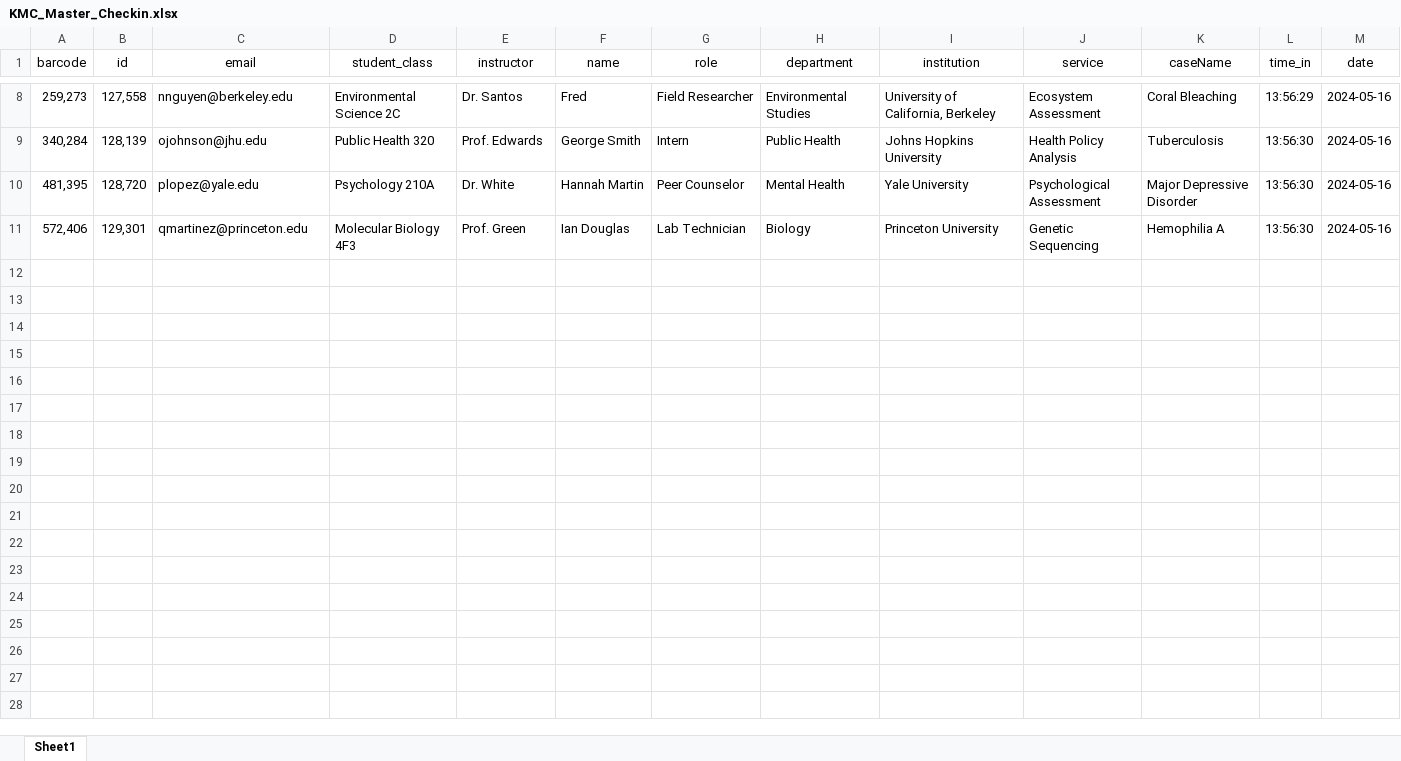
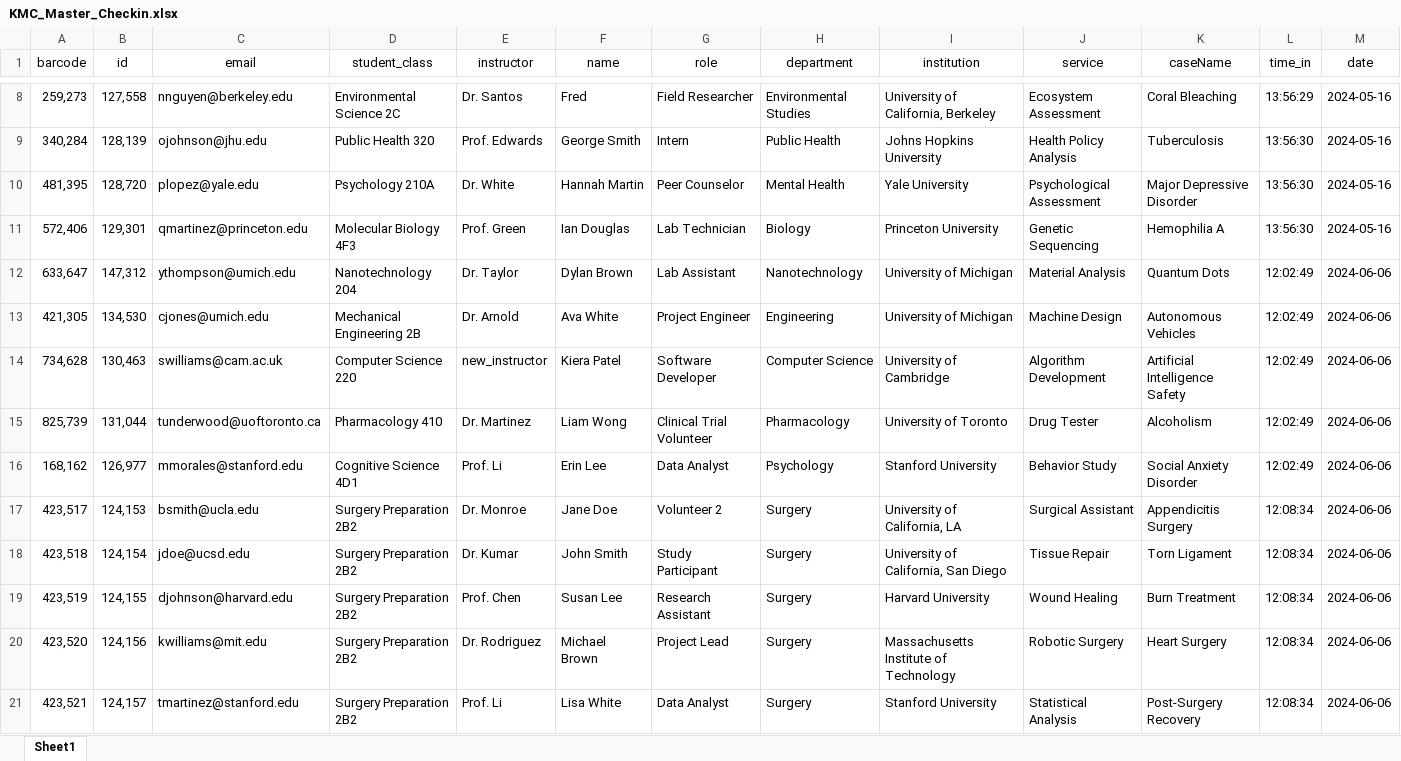
Before and after one commit to Acnchan8/KMC-CheckInWebApp, an Excel workbook: myproject/media/KMC_Master_Checkin.xlsx, sheet Sheet1, drawn as a sheet; only a part is shown, gaps mark what is left out; values as stored, in another font and other column widths than the file's, no borders; the diff names each change by its address in the sheet, - before the commit and + after, or states it on an @@ line.

```diff
--- a/myproject/media/KMC_Master_Checkin.xlsx (sheet Sheet1)
+++ b/myproject/media/KMC_Master_Checkin.xlsx (sheet Sheet1)
+row 12: 633,647 | 147,312 | ythompson@umich.edu | Nanotechnology 204 | Dr. Taylor | Dylan Brown | Lab Assistant | Nanotechnology | University of Michigan | Material Analysis | Quantum Dots | 12:02:49 | 2024-06-06
+row 13: 421,305 | 134,530 | cjones@umich.edu | Mechanical Engineering 2B | Dr. Arnold | Ava White | Project Engineer | Engineering | University of Michigan | Machine Design | Autonomous Vehicles | 12:02:49 | 2024-06-06
+row 14: 734,628 | 130,463 | swilliams@cam.ac.uk | Computer Science 220 | new_instructor | Kiera Patel | Software Developer | Computer Science | University of Cambridge | Algorithm Development | Artificial Intelligence Safety | 12:02:49 | 2024-06-06
+row 15: 825,739 | 131,044 | tunderwood@uoftoronto.ca | Pharmacology 410 | Dr. Martinez | Liam Wong | Clinical Trial Volunteer | Pharmacology | University of Toronto | Drug Tester | Alcoholism | 12:02:49 | 2024-06-06
+row 16: 168,162 | 126,977 | mmorales@stanford.edu | Cognitive Science 4D1 | Prof. Li | Erin Lee | Data Analyst | Psychology | Stanford University | Behavior Study | Social Anxiety Disorder | 12:02:49 | 2024-06-06
+row 17: 423,517 | 124,153 | bsmith@ucla.edu | Surgery Preparation 2B2 | Dr. Monroe | Jane Doe | Volunteer 2 | Surgery | University of California, LA | Surgical Assistant | Appendicitis Surgery | 12:08:34 | 2024-06-06
+row 18: 423,518 | 124,154 | jdoe@ucsd.edu | Surgery Preparation 2B2 | Dr. Kumar | John Smith | Study Participant | Surgery | University of California, San Diego | Tissue Repair | Torn Ligament | 12:08:34 | 2024-06-06
+row 19: 423,519 | 124,155 | djohnson@harvard.edu | Surgery Preparation 2B2 | Prof. Chen | Susan Lee | Research Assistant | Surgery | Harvard University | Wound Healing | Burn Treatment | 12:08:34 | 2024-06-06
+row 20: 423,520 | 124,156 | kwilliams@mit.edu | Surgery Preparation 2B2 | Dr. Rodriguez | Michael Brown | Project Lead | Surgery | Massachusetts Institute of Technology | Robotic Surgery | Heart Surgery | 12:08:34 | 2024-06-06
+row 21: 423,521 | 124,157 | tmartinez@stanford.edu | Surgery Preparation 2B2 | Prof. Li | Lisa White | Data Analyst | Surgery | Stanford University | Statistical Analysis | Post-Surgery Recovery | 12:08:34 | 2024-06-06
```
Also changed, not shown: myproject/media/KMC_Student_Database.xlsx, 13 other files.
